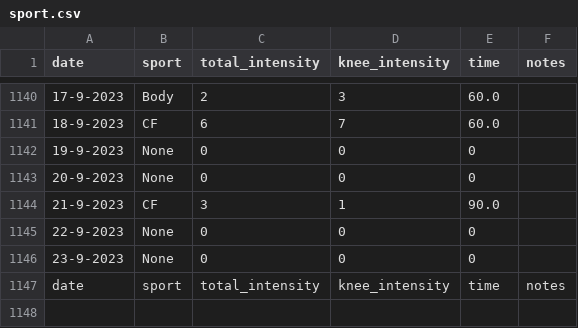
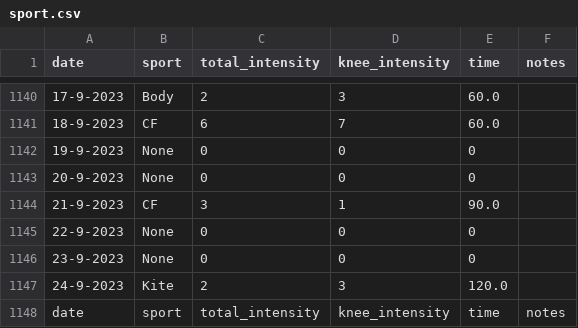
Before and after one commit to cmougan/knee, a CSV file: data/sport.csv, drawn as a sheet; only a part is shown, gaps mark what is left out; the diff names each change by its address in the sheet, - before the commit and + after, or states it on an @@ line.

```diff
--- a/data/sport.csv
+++ b/data/sport.csv
+row 1147: 24-9-2023 | Kite | 2 | 3 | 120.0
```
Also changed, not shown: data/pain.csv.
